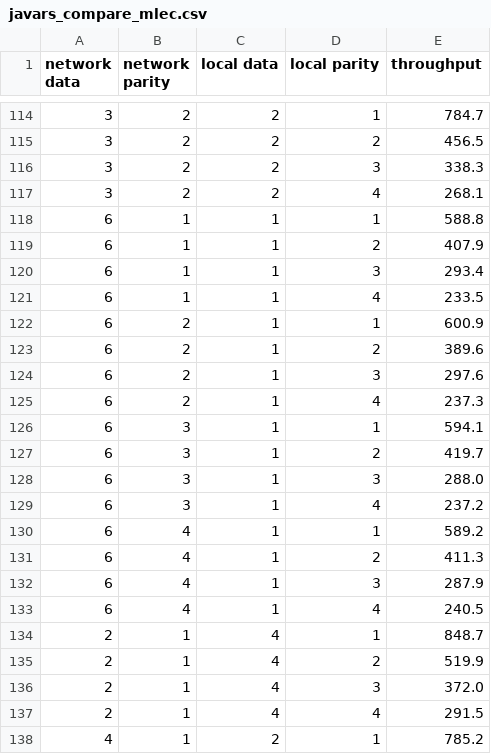
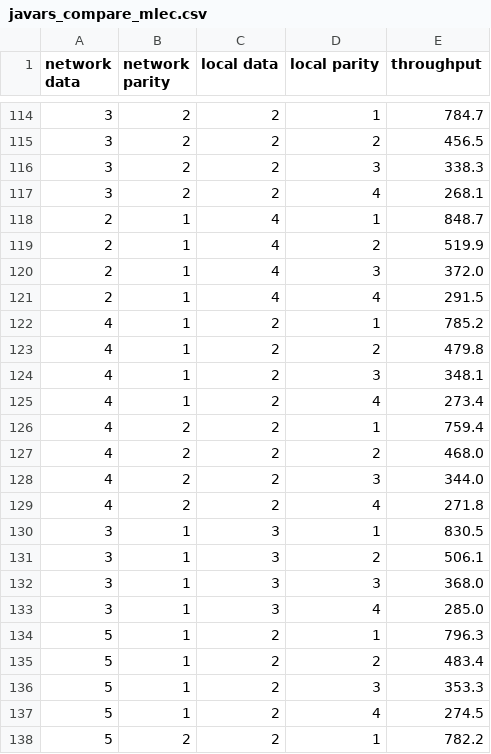
Before and after one commit to mengwanguc/ReedSolomonEC, a CSV file: data/javars_compare_mlec.csv, drawn as a sheet; only a part is shown, gaps mark what is left out; the shorter side is filled out with more unchanged rows.

```diff
--- a/data/javars_compare_mlec.csv
+++ b/data/javars_compare_mlec.csv
@@ -117,18 +117,2 @@ network data,network parity,local data,local parity,throughput
 3,2,2,4,268.1
-6,1,1,1,588.8
-6,1,1,2,407.9
-6,1,1,3,293.4
-6,1,1,4,233.5
-6,2,1,1,600.9
-6,2,1,2,389.6
-6,2,1,3,297.6
-6,2,1,4,237.3
-6,3,1,1,594.1
-6,3,1,2,419.7
-6,3,1,3,288.0
-6,3,1,4,237.2
-6,4,1,1,589.2
-6,4,1,2,411.3
-6,4,1,3,287.9
-6,4,1,4,240.5
 2,1,4,1,848.7
```
Also changed, not shown: data/isa-l_compare_mlec.csv, data/total_isa-l_lrc.csv, 5 other files.
